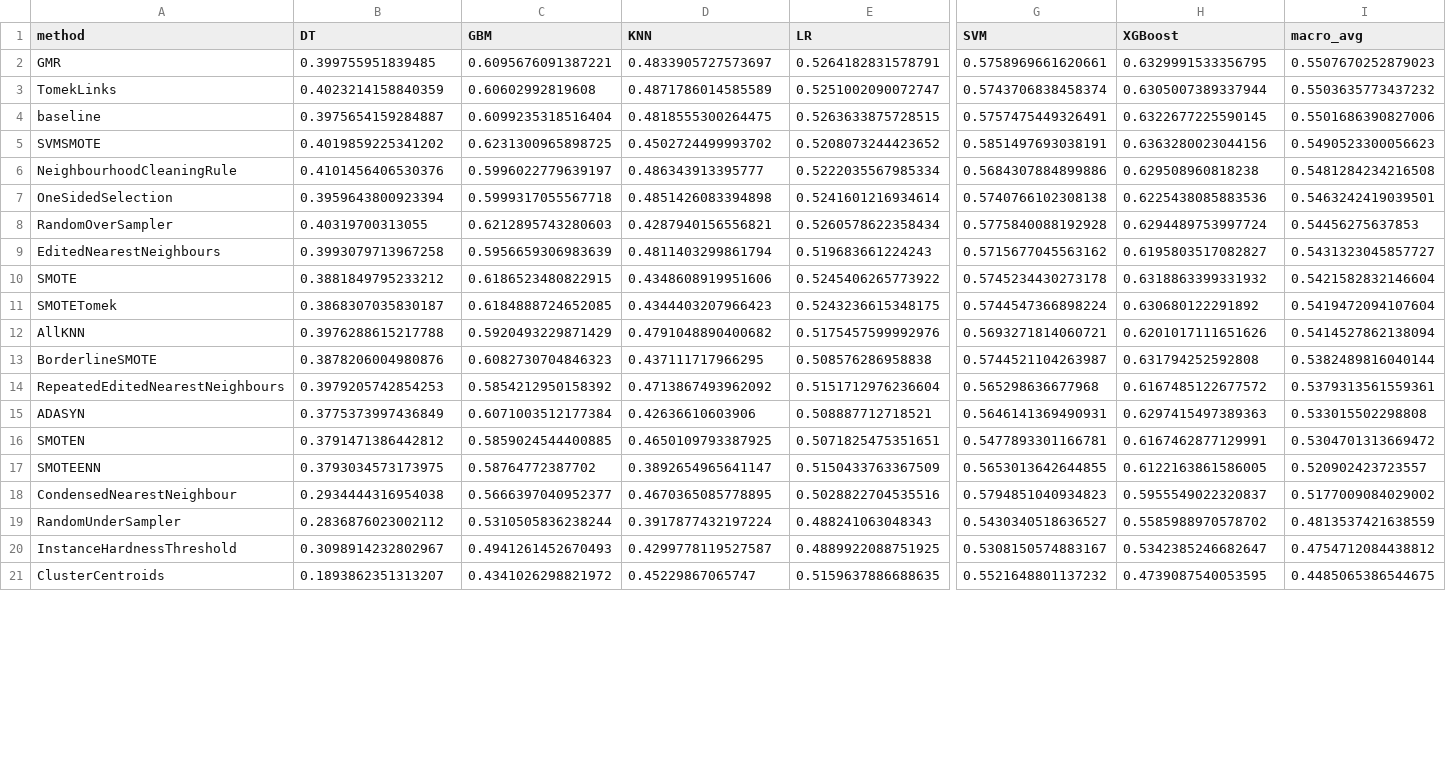
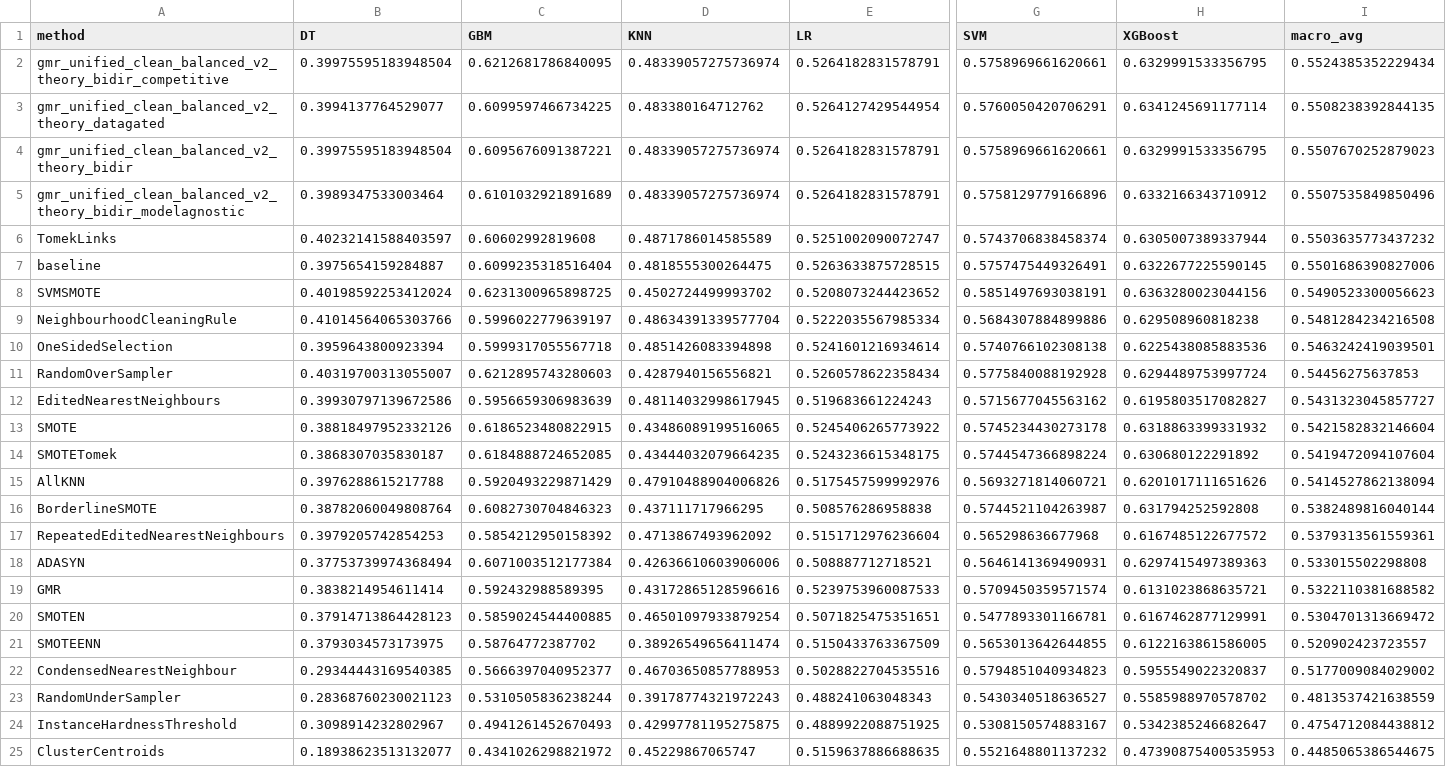
Before and after one commit to wangxb96/gmr-imbalanced-learning, a CSV file: data/benchmark_results_25datasets/classifier_macro.csv, drawn as a sheet; only a part is shown, gaps mark what is left out; addresses are those after the commit; rows hold the shown columns only; the diff covers the shown part only; the diff names each change by its address in the sheet, - before the commit and + after, or states it on an @@ line.

```diff
--- a/data/benchmark_results_25datasets/classifier_macro.csv
+++ b/data/benchmark_results_25datasets/classifier_macro.csv
+row 2: gmr_unified_clean_balanced_v2_theory_bidir_competitive | 0.39975595183948504 | 0.6212681786840095 | 0.48339057275736974 | 0.5264182831578791 | 0.5758969661620661 | 0.6329991533356795 | 0.5524385352229434
+row 3: gmr_unified_clean_balanced_v2_theory_datagated | 0.3994137764529077 | 0.6099597466734225 | 0.483380164712762 | 0.5264127429544954 | 0.5760050420706291 | 0.6341245691177114 | 0.5508238392844135
-A4 (method): GMR
+A4 (method): gmr_unified_clean_balanced_v2_theory_bidir
-B4 (DT): 0.399755951839485
+B4 (DT): 0.39975595183948504
-D4 (KNN): 0.4833905727573697
+D4 (KNN): 0.48339057275736974
+row 5: gmr_unified_clean_balanced_v2_theory_bidir_modelagnostic | 0.3989347533003464 | 0.6101032921891689 | 0.48339057275736974 | 0.5264182831578791 | 0.5758129779166896 | 0.6332166343710912 | 0.5507535849850496
-B6 (DT): 0.4023214158840359
+B6 (DT): 0.40232141588403597
-B8 (DT): 0.4019859225341202
+B8 (DT): 0.40198592253412024
-B9 (DT): 0.4101456406530376
+B9 (DT): 0.41014564065303766
-D9 (KNN): 0.486343913395777
+D9 (KNN): 0.48634391339577704
-B11 (DT): 0.40319700313055
+B11 (DT): 0.40319700313055007
-B12 (DT): 0.3993079713967258
+B12 (DT): 0.39930797139672586
-D12 (KNN): 0.4811403299861794
+D12 (KNN): 0.48114032998617945
-B13 (DT): 0.3881849795233212
+B13 (DT): 0.38818497952332126
-D13 (KNN): 0.4348608919951606
+D13 (KNN): 0.43486089199516065
-D14 (KNN): 0.4344403207966423
+D14 (KNN): 0.43444032079664235
-D15 (KNN): 0.4791048890400682
+D15 (KNN): 0.47910488904006826
-B16 (DT): 0.3878206004980876
+B16 (DT): 0.38782060049808764
-B18 (DT): 0.3775373997436849
+B18 (DT): 0.37753739974368494
-D18 (KNN): 0.42636610603906
+D18 (KNN): 0.42636610603906006
+row 19: GMR | 0.3838214954611414 | 0.592432988589395 | 0.43172865128596616 | 0.5239753960087533 | 0.5709450359571574 | 0.6131023868635721 | 0.5322110381688582
-B20 (DT): 0.3791471386442812
+B20 (DT): 0.37914713864428123
-D20 (KNN): 0.4650109793387925
+D20 (KNN): 0.46501097933879254
-D21 (KNN): 0.3892654965641147
+D21 (KNN): 0.38926549656411474
-B22 (DT): 0.2934444316954038
+B22 (DT): 0.29344443169540385
-D22 (KNN): 0.4670365085778895
+D22 (KNN): 0.46703650857788953
-B23 (DT): 0.2836876023002112
+B23 (DT): 0.28368760230021123
-D23 (KNN): 0.3917877432197224
+D23 (KNN): 0.39178774321972243
-D24 (KNN): 0.4299778119527587
+D24 (KNN): 0.42997781195275875
-B25 (DT): 0.1893862351313207
+B25 (DT): 0.18938623513132077
-H25 (XGBoost): 0.4739087540053595
+H25 (XGBoost): 0.47390875400535953
```
Also changed, not shown: 4 edited cells elsewhere in this file, data/benchmark_results_25datasets/dataset_summary.csv, 7 other files.
